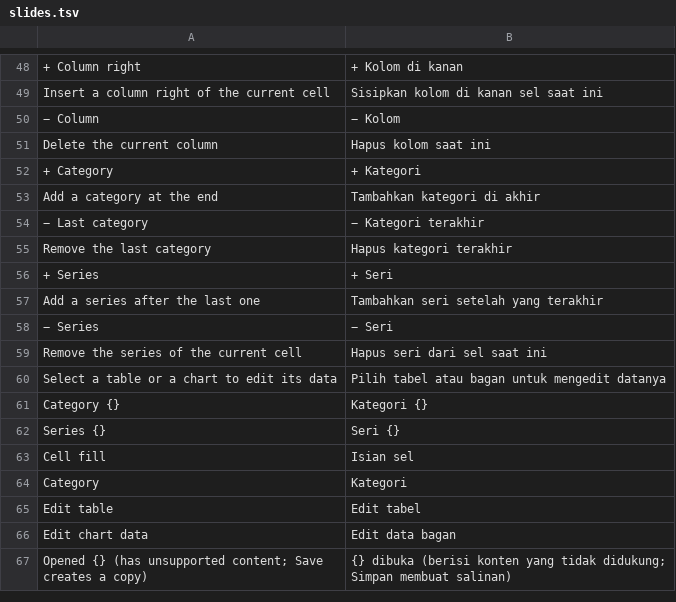
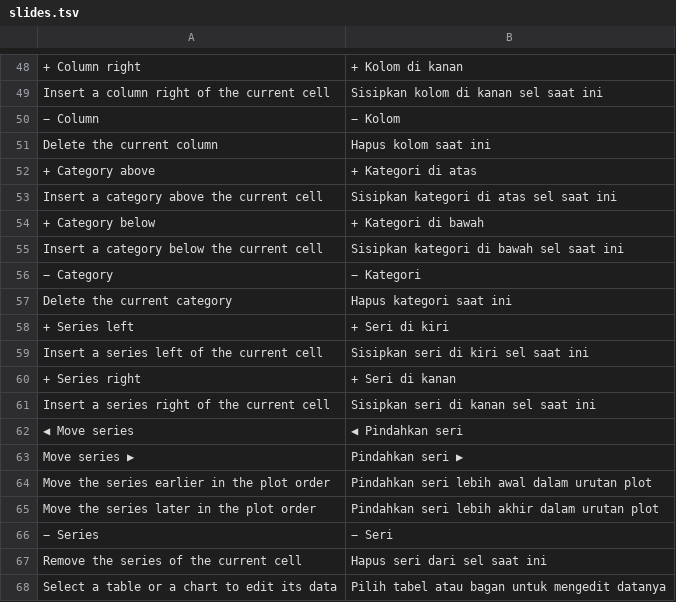
Before and after one commit to dzulfikar08/kantor, a TSV file: crates/kantor_ui/i18n/slides.tsv, drawn as a sheet; only a part is shown, gaps mark what is left out; the shorter side is filled out with more unchanged rows.

Commit message:
Slides charts: categories and series inserted, deleted and reordered anywhere; radar, bubble, stock and 3-D (flat) charts drawn
- chart_edit: insert_chart_category/remove_chart_category at any index (cells a shorter
  range no longer covers are emptied), insert_chart_series at any position (it takes that
  series' cells; later ones move a column or row), move_chart_series (c:order and the
  element swap, cells stay), removal shifts by sheet order.
- Panel: + Category above/below, − Category, + Series left/right, − Series, move series.
- slides_scene chart (shared with Sheets): Kind::Bubble/Radar/Stock, 3-D kinds drawn as
  2-D; Series.sizes and SeriesRefs.size (sheets_scene reads bubble sizes live).
- Fixture tests/corpus/pptx/charts.pptx (scripts/corpus/gen_pptx_charts.py), fidelity
  scenarios structure_edits.pptx and chart_types.pptx; slide_edits duplicates the first
  slide without a chart.

```diff
--- a/crates/kantor_ui/i18n/slides.tsv
+++ b/crates/kantor_ui/i18n/slides.tsv
@@ -51,8 +51,16 @@ Insert a column right of the current cell	Sisipkan kolom di kanan sel saat ini
 Delete the current column	Hapus kolom saat ini
-+ Category	+ Kategori
-Add a category at the end	Tambahkan kategori di akhir
-− Last category	− Kategori terakhir
-Remove the last category	Hapus kategori terakhir
-+ Series	+ Seri
-Add a series after the last one	Tambahkan seri setelah yang terakhir
++ Category above	+ Kategori di atas
+Insert a category above the current cell	Sisipkan kategori di atas sel saat ini
++ Category below	+ Kategori di bawah
+Insert a category below the current cell	Sisipkan kategori di bawah sel saat ini
+− Category	− Kategori
+Delete the current category	Hapus kategori saat ini
++ Series left	+ Seri di kiri
+Insert a series left of the current cell	Sisipkan seri di kiri sel saat ini
++ Series right	+ Seri di kanan
+Insert a series right of the current cell	Sisipkan seri di kanan sel saat ini
+◀ Move series	◀ Pindahkan seri
+Move series ▶	Pindahkan seri ▶
+Move the series earlier in the plot order	Pindahkan seri lebih awal dalam urutan plot
+Move the series later in the plot order	Pindahkan seri lebih akhir dalam urutan plot
 − Series	− Seri
```
Also changed, not shown: 14 other files.
